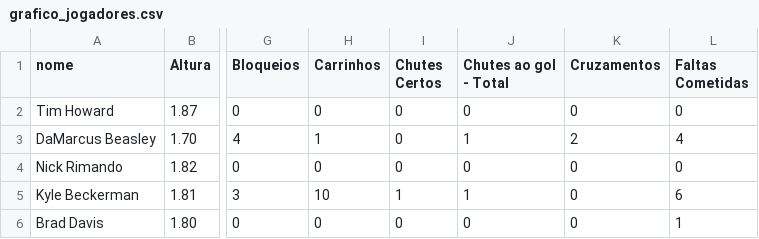
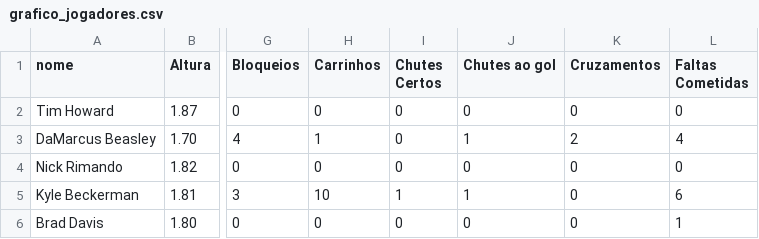
Before and after one commit to rodrigoburg/copa_2014, a CSV file: grafico_jogadores.csv, drawn as a sheet; only a part is shown, gaps mark what is left out; the diff names each change by its address in the sheet, - before the commit and + after, or states it on an @@ line.

```diff
--- a/grafico_jogadores.csv
+++ b/grafico_jogadores.csv
-J1: Chutes ao gol - Total
+J1: Chutes ao gol
```
Also changed, not shown: 3 other files.
